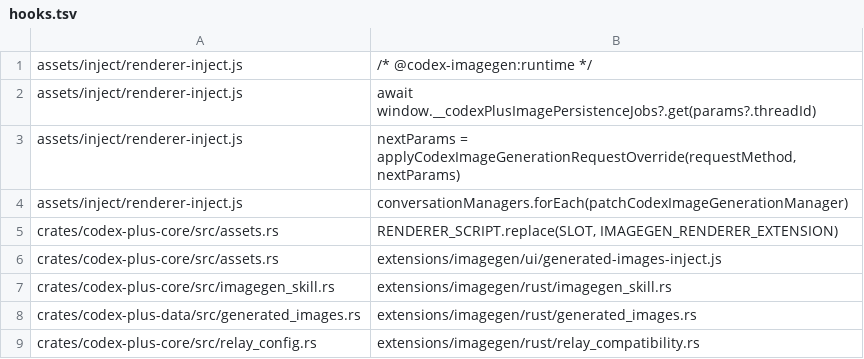
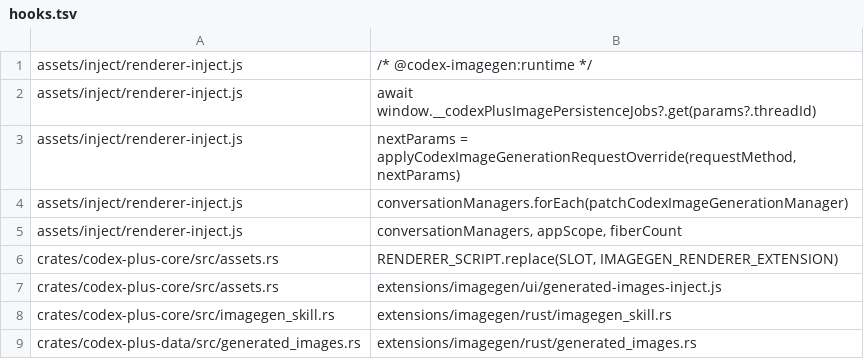
Before and after one commit to A6083450/CodexPlusPlus, a TSV file: extensions/imagegen/integration/hooks.tsv, drawn as a sheet; only a part is shown; the shorter side is filled out with more unchanged rows.

Commit message:
fix(imagegen): restore image follow-ups through native manager RPC

```diff
--- a/extensions/imagegen/integration/hooks.tsv
+++ b/extensions/imagegen/integration/hooks.tsv
@@ -4,2 +4,3 @@ assets/inject/renderer-inject.js	nextParams = applyCodexImageGenerationRequestOv
 assets/inject/renderer-inject.js	conversationManagers.forEach(patchCodexImageGenerationManager)
+assets/inject/renderer-inject.js	conversationManagers, appScope, fiberCount
 crates/codex-plus-core/src/assets.rs	RENDERER_SCRIPT.replace(SLOT, IMAGEGEN_RENDERER_EXTENSION)
```
Also changed, not shown: 10 other files.
